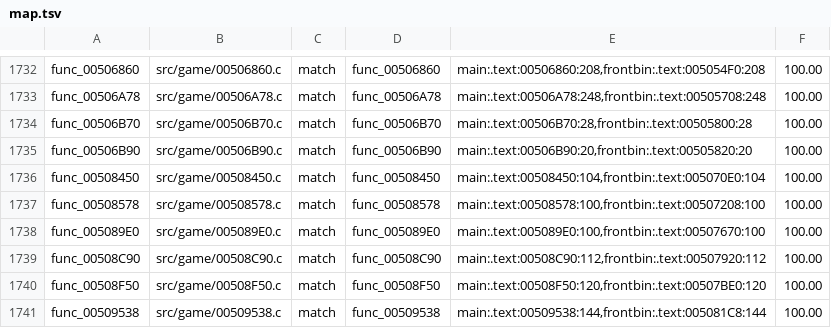
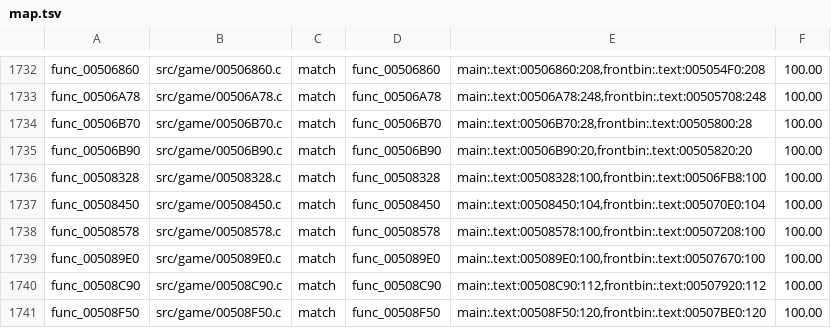
Before and after one commit to BlindFire1200/rac4-decomp, a TSV file: config/us/map.tsv, drawn as a sheet; only a part is shown, gaps mark what is left out; the shorter side is filled out with more unchanged rows; the diff names each change by its address in the sheet, - before the commit and + after, or states it on an @@ line.

```diff
--- a/config/us/map.tsv
+++ b/config/us/map.tsv
+row 1736: func_00508328 | src/game/00508328.c | match | func_00508328 | main:.text:00508328:100,frontbin:.text:00506FB8:100 | 100.00
```
Also changed, not shown: config/pal/map.tsv, 4 other files.
